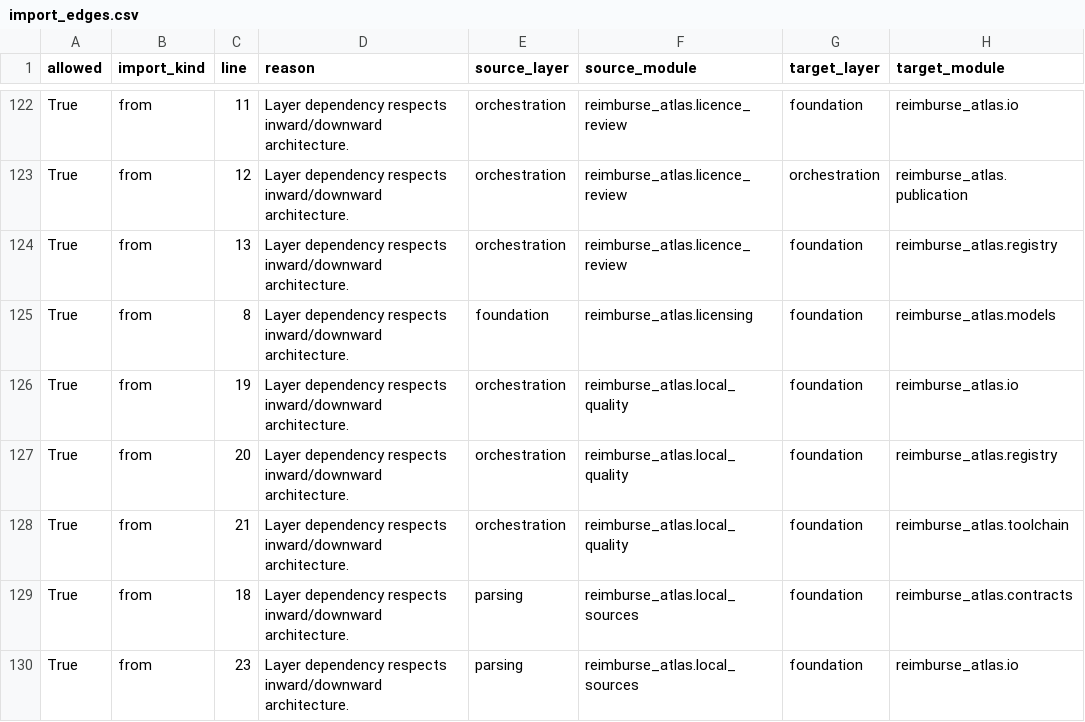
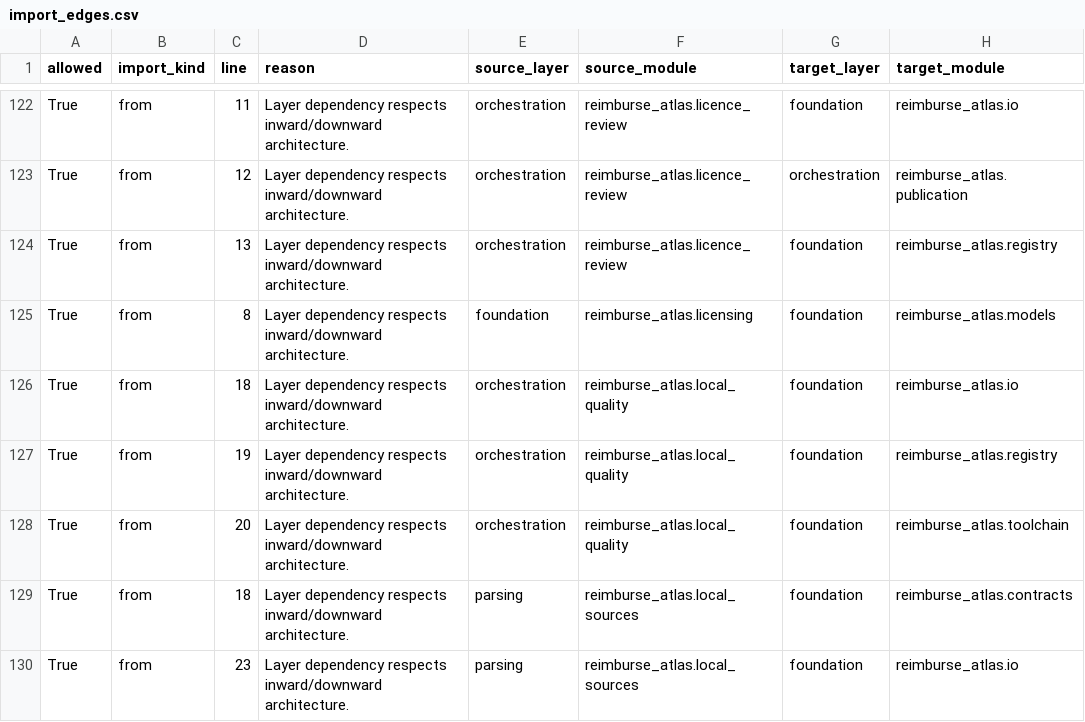
Before and after one commit to edithatogo/reimbursement-atlas, a CSV file: apps/dashboard/public/data/import_edges.csv, drawn as a sheet; only a part is shown, gaps mark what is left out.

```diff
--- a/apps/dashboard/public/data/import_edges.csv
+++ b/apps/dashboard/public/data/import_edges.csv
@@ -125,5 +125,5 @@ True,from,13,Layer dependency respects inward/downward architecture.,orchestrati
 True,from,8,Layer dependency respects inward/downward architecture.,foundation,reimburse_atlas.licensing,foundation,reimburse_atlas.models
-True,from,19,Layer dependency respects inward/downward architecture.,orchestration,reimburse_atlas.local_quality,foundation,reimburse_atlas.io
-True,from,20,Layer dependency respects inward/downward architecture.,orchestration,reimburse_atlas.local_quality,foundation,reimburse_atlas.registry
-True,from,21,Layer dependency respects inward/downward architecture.,orchestration,reimburse_atlas.local_quality,foundation,reimburse_atlas.toolchain
+True,from,18,Layer dependency respects inward/downward architecture.,orchestration,reimburse_atlas.local_quality,foundation,reimburse_atlas.io
+True,from,19,Layer dependency respects inward/downward architecture.,orchestration,reimburse_atlas.local_quality,foundation,reimburse_atlas.registry
+True,from,20,Layer dependency respects inward/downward architecture.,orchestration,reimburse_atlas.local_quality,foundation,reimburse_atlas.toolchain
 True,from,18,Layer dependency respects inward/downward architecture.,parsing,reimburse_atlas.local_sources,foundation,reimburse_atlas.contracts
```
Also changed, not shown: apps/dashboard/public/data/licence_review_queue.csv, apps/dashboard/public/data/local_quality_gates.csv, 20 other files.
